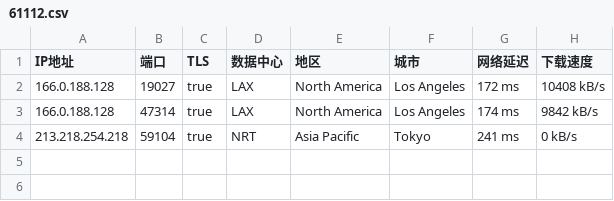
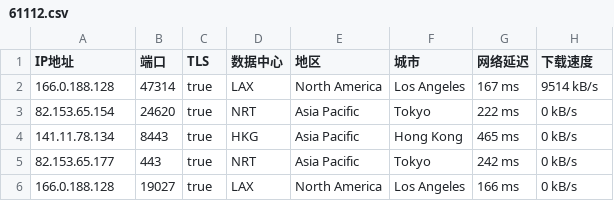
Before and after one commit to o2sky/yxip, a CSV file: ct/61112.csv, drawn as a sheet.

```diff
--- a/ct/61112.csv
+++ b/ct/61112.csv
@@ -1,4 +1,6 @@
 IP地址,端口,TLS,数据中心,地区,城市,网络延迟,下载速度
-166.0.188.128,19027,true,LAX,North America,Los Angeles,172 ms,10408 kB/s
-166.0.188.128,47314,true,LAX,North America,Los Angeles,174 ms,9842 kB/s
-213.218.254.218,59104,true,NRT,Asia Pacific,Tokyo,241 ms,0 kB/s
+166.0.188.128,47314,true,LAX,North America,Los Angeles,167 ms,9514 kB/s
+82.153.65.154,24620,true,NRT,Asia Pacific,Tokyo,222 ms,0 kB/s
+141.11.78.134,8443,true,HKG,Asia Pacific,Hong Kong,465 ms,0 kB/s
+82.153.65.177,443,true,NRT,Asia Pacific,Tokyo,242 ms,0 kB/s
+166.0.188.128,19027,true,LAX,North America,Los Angeles,166 ms,0 kB/s
```
Also changed, not shown: ct/16509.csv, ct/31898.csv, 3 other files.
